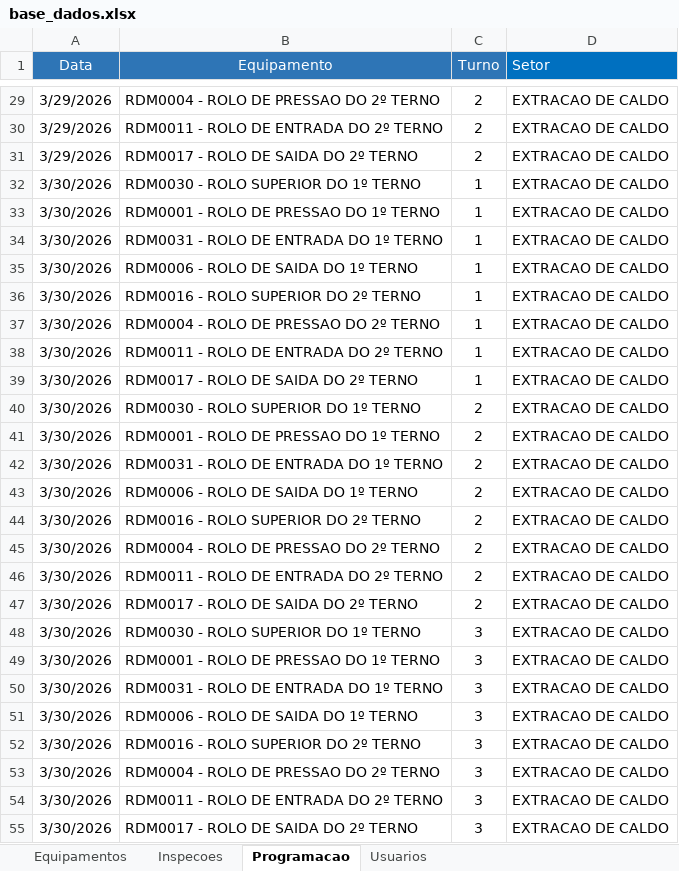
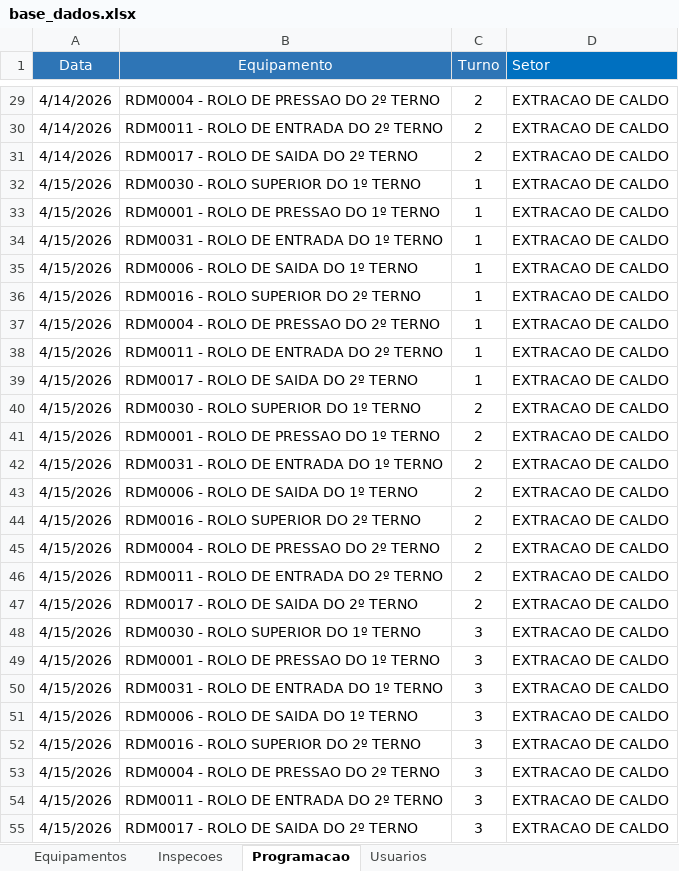
Before and after one commit to maiconcaetano65-crypto/Checklist_PCM-app, an Excel workbook: base_dados.xlsx, sheet Programacao, drawn as a sheet; only a part is shown, gaps mark what is left out; values as stored, in another font and other column widths than the file's, no borders; the diff covers the shown part only; the diff names each change by its address in the sheet, - before the commit and + after, or states it on an @@ line.

```diff
--- a/base_dados.xlsx (sheet Programacao)
+++ b/base_dados.xlsx (sheet Programacao)
-A29:A31 (Data): 3/29/2026
+A29:A31 (Data): 4/14/2026
-A32:A55 (Data): 3/30/2026
+A32:A55 (Data): 4/15/2026
```
Also changed, not shown: 131 edited cells elsewhere in this sheet.
